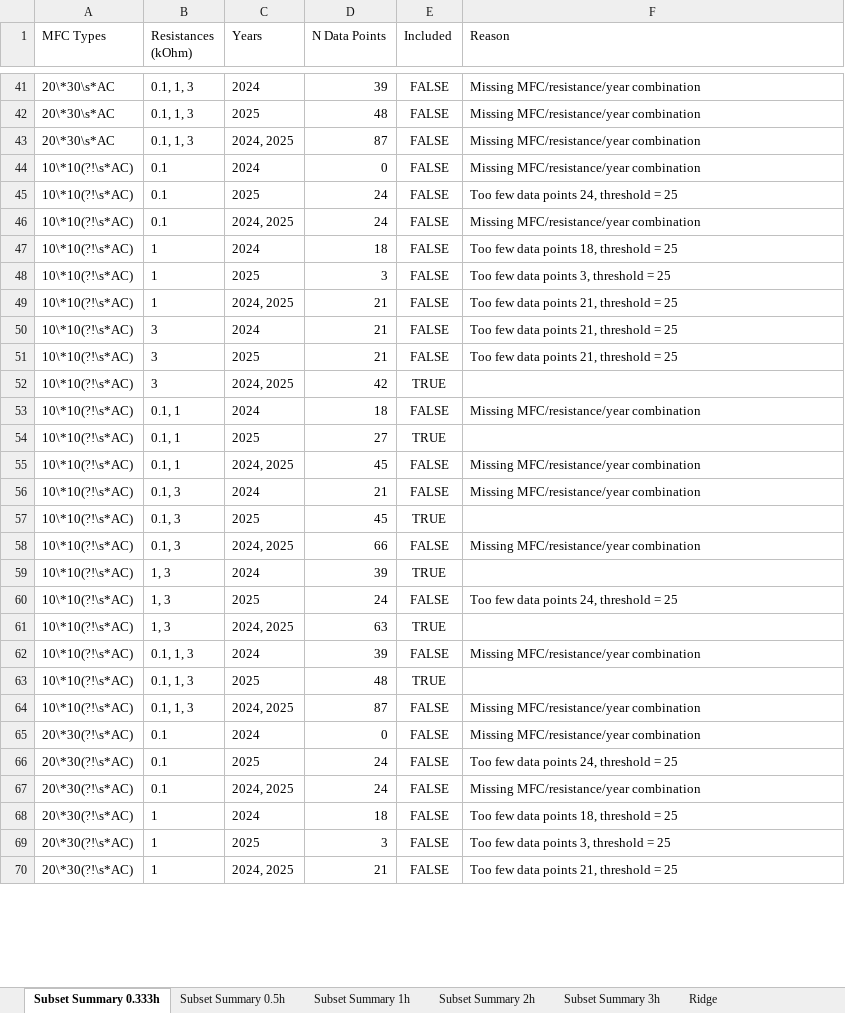
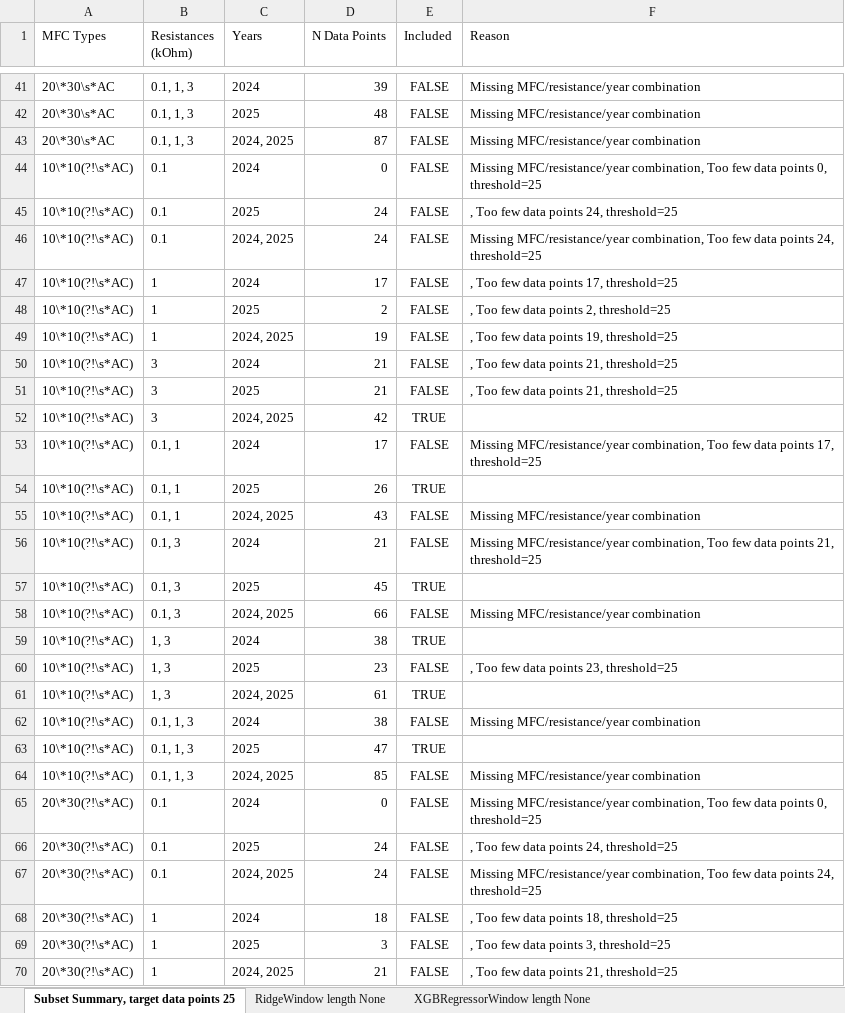
Before and after one commit to hphilamore/APEX_WP2, an Excel workbook: model_performance.xlsx, sheet Subset Summary, target data points 25, drawn as a sheet; only a part is shown, gaps mark what is left out; values as stored, in another font and other column widths than the file's, no borders; the diff covers the shown part only; the diff names each change by its address in the sheet, - before the commit and + after, or states it on an @@ line.

Commit message:
perforamnec data stored for all subsets tested

```diff
--- a/model_performance.xlsx (sheet Subset Summary, target data points 25)
+++ b/model_performance.xlsx (sheet Subset Summary, target data points 25)
-sheet tab: Subset Summary 0.333h
+sheet tab: Subset Summary, target data points 25
-sheet tab: Subset Summary 0.5h
+sheet tab: RidgeWindow length None
-sheet tab: Subset Summary 1h
+sheet tab: XGBRegressorWindow length None
-sheet tab: Subset Summary 2h
-sheet tab: Subset Summary 3h
-sheet tab: Ridge
-F44 (Reason): Missing MFC/resistance/year combination
+F44 (Reason): Missing MFC/resistance/year combination, Too few data points 0, threshold=25
-F45 (Reason): Too few data points 24, threshold = 25
+F45 (Reason): , Too few data points 24, threshold=25
-F46 (Reason): Missing MFC/resistance/year combination
+F46 (Reason): Missing MFC/resistance/year combination, Too few data points 24, threshold=25
-D47 (N Data Points): 18
+D47 (N Data Points): 17
-F47 (Reason): Too few data points 18, threshold = 25
+F47 (Reason): , Too few data points 17, threshold=25
-D48 (N Data Points): 3
+D48 (N Data Points): 2
-F48 (Reason): Too few data points 3, threshold = 25
+F48 (Reason): , Too few data points 2, threshold=25
-D49 (N Data Points): 21
+D49 (N Data Points): 19
-F49 (Reason): Too few data points 21, threshold = 25
+F49 (Reason): , Too few data points 19, threshold=25
-F50:F51 (Reason): Too few data points 21, threshold = 25
+F50:F51 (Reason): , Too few data points 21, threshold=25
-D53 (N Data Points): 18
+D53 (N Data Points): 17
-F53 (Reason): Missing MFC/resistance/year combination
+F53 (Reason): Missing MFC/resistance/year combination, Too few data points 17, threshold=25
-D54 (N Data Points): 27
+D54 (N Data Points): 26
-D55 (N Data Points): 45
+D55 (N Data Points): 43
-F56 (Reason): Missing MFC/resistance/year combination
+F56 (Reason): Missing MFC/resistance/year combination, Too few data points 21, threshold=25
-D59 (N Data Points): 39
+D59 (N Data Points): 38
-D60 (N Data Points): 24
+D60 (N Data Points): 23
-F60 (Reason): Too few data points 24, threshold = 25
+F60 (Reason): , Too few data points 23, threshold=25
-D61 (N Data Points): 63
+D61 (N Data Points): 61
-D62 (N Data Points): 39
+D62 (N Data Points): 38
-D63 (N Data Points): 48
+D63 (N Data Points): 47
-D64 (N Data Points): 87
+D64 (N Data Points): 85
-F65 (Reason): Missing MFC/resistance/year combination
+F65 (Reason): Missing MFC/resistance/year combination, Too few data points 0, threshold=25
-F66 (Reason): Too few data points 24, threshold = 25
+F66 (Reason): , Too few data points 24, threshold=25
-F67 (Reason): Missing MFC/resistance/year combination
+F67 (Reason): Missing MFC/resistance/year combination, Too few data points 24, threshold=25
-F68 (Reason): Too few data points 18, threshold = 25
+F68 (Reason): , Too few data points 18, threshold=25
-F69 (Reason): Too few data points 3, threshold = 25
+F69 (Reason): , Too few data points 3, threshold=25
-F70 (Reason): Too few data points 21, threshold = 25
+F70 (Reason): , Too few data points 21, threshold=25
```
Also changed, not shown: 131 edited cells elsewhere in this sheet, sheet RidgeWindow length None, sheet XGBRegressorWindow length None, 2 other files.
